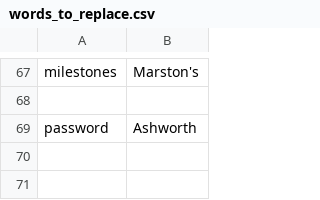
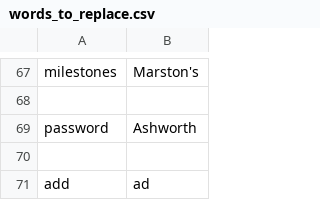
Before and after one commit to daveweij/knausj_talon, a CSV file: settings/words_to_replace.csv, drawn as a sheet; only a part is shown, gaps mark what is left out; the diff names each change by its address in the sheet, - before the commit and + after, or states it on an @@ line.

```diff
--- a/settings/words_to_replace.csv
+++ b/settings/words_to_replace.csv
+row 70: (empty)
+row 71: add | ad
```
Also changed, not shown: settings/additional_words.csv, settings/websites.csv.
